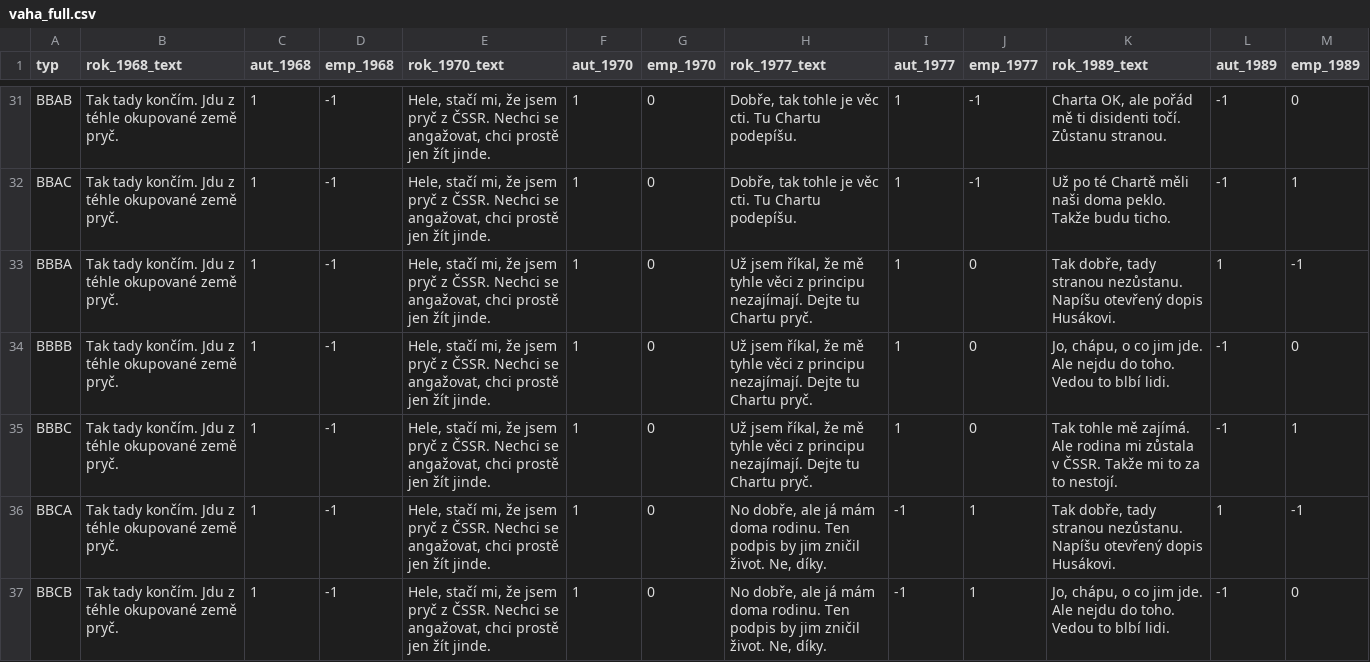
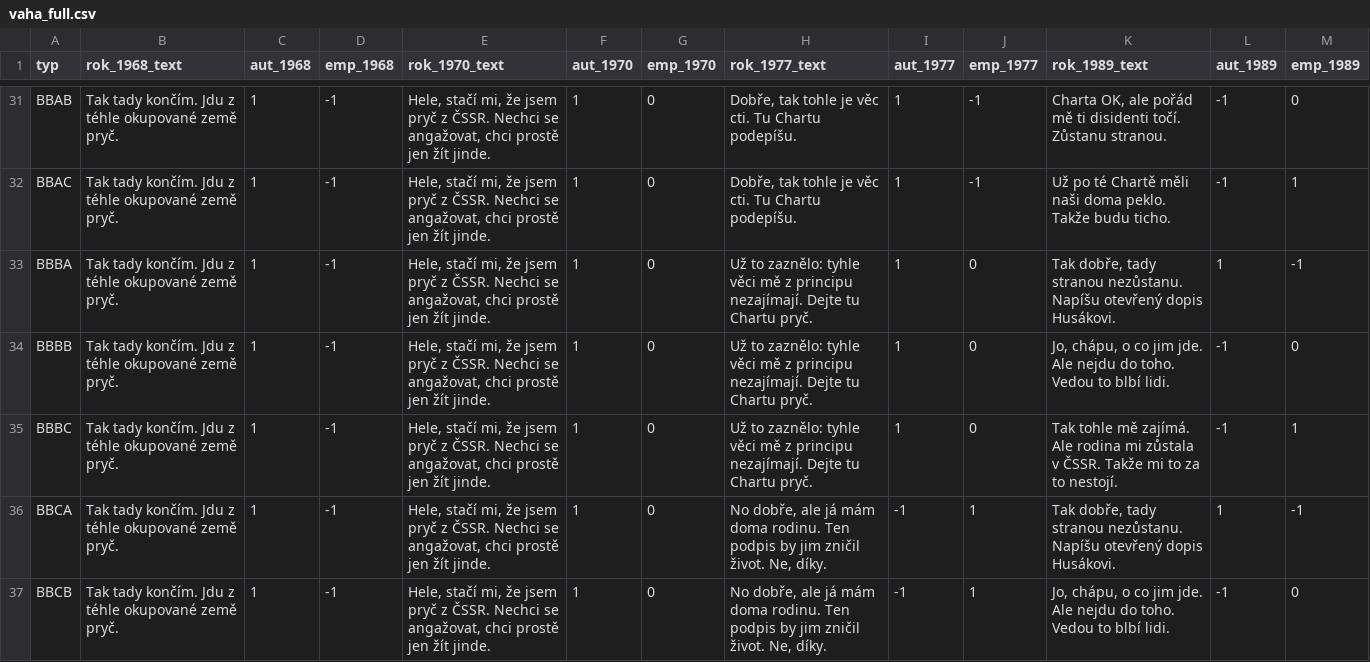
Before and after one commit to KCJ-FF-OU/vaha, a CSV file: vaha_full.csv, drawn as a sheet; only a part is shown, gaps mark what is left out.

Commit message:
Update vaha_full.csv

```diff
--- a/vaha_full.csv
+++ b/vaha_full.csv
@@ -32,5 +32,5 @@ BBAB;Tak tady končím. Jdu z téhle okupované země pryč.;1;-1;Hele, stačí
 BBAC;Tak tady končím. Jdu z téhle okupované země pryč.;1;-1;Hele, stačí mi, že jsem pryč z ČSSR. Nechci se angažovat, chci prostě jen žít jinde. ;1;0;Dobře, tak tohle je věc cti. Tu Chartu podepíšu.;1;-1;Už po té Chartě měli naši doma peklo. Takže budu ticho. ;-1;1
-BBBA;Tak tady končím. Jdu z téhle okupované země pryč.;1;-1;Hele, stačí mi, že jsem pryč z ČSSR. Nechci se angažovat, chci prostě jen žít jinde. ;1;0;Už jsem říkal, že mě tyhle věci z principu nezajímají. Dejte tu Chartu pryč. ;1;0;Tak dobře, tady stranou nezůstanu. Napíšu otevřený dopis Husákovi. ;1;-1
-BBBB;Tak tady končím. Jdu z téhle okupované země pryč.;1;-1;Hele, stačí mi, že jsem pryč z ČSSR. Nechci se angažovat, chci prostě jen žít jinde. ;1;0;Už jsem říkal, že mě tyhle věci z principu nezajímají. Dejte tu Chartu pryč. ;1;0;Jo, chápu, o co jim jde. Ale nejdu do toho. Vedou to blbí lidi. ;-1;0
-BBBC;Tak tady končím. Jdu z téhle okupované země pryč.;1;-1;Hele, stačí mi, že jsem pryč z ČSSR. Nechci se angažovat, chci prostě jen žít jinde. ;1;0;Už jsem říkal, že mě tyhle věci z principu nezajímají. Dejte tu Chartu pryč. ;1;0;Tak tohle mě zajímá. Ale rodina mi zůstala v ČSSR. Takže mi to za to nestojí. ;-1;1
+BBBA;Tak tady končím. Jdu z téhle okupované země pryč.;1;-1;Hele, stačí mi, že jsem pryč z ČSSR. Nechci se angažovat, chci prostě jen žít jinde. ;1;0;Už to zaznělo: tyhle věci mě z principu nezajímají. Dejte tu Chartu pryč. ;1;0;Tak dobře, tady stranou nezůstanu. Napíšu otevřený dopis Husákovi. ;1;-1
+BBBB;Tak tady končím. Jdu z téhle okupované země pryč.;1;-1;Hele, stačí mi, že jsem pryč z ČSSR. Nechci se angažovat, chci prostě jen žít jinde. ;1;0;Už to zaznělo: tyhle věci mě z principu nezajímají. Dejte tu Chartu pryč. ;1;0;Jo, chápu, o co jim jde. Ale nejdu do toho. Vedou to blbí lidi. ;-1;0
+BBBC;Tak tady končím. Jdu z téhle okupované země pryč.;1;-1;Hele, stačí mi, že jsem pryč z ČSSR. Nechci se angažovat, chci prostě jen žít jinde. ;1;0;Už to zaznělo: tyhle věci mě z principu nezajímají. Dejte tu Chartu pryč. ;1;0;Tak tohle mě zajímá. Ale rodina mi zůstala v ČSSR. Takže mi to za to nestojí. ;-1;1
 BBCA;Tak tady končím. Jdu z téhle okupované země pryč.;1;-1;Hele, stačí mi, že jsem pryč z ČSSR. Nechci se angažovat, chci prostě jen žít jinde. ;1;0;No dobře, ale já mám doma rodinu. Ten podpis by jim zničil život. Ne, díky.;-1;1;Tak dobře, tady stranou nezůstanu. Napíšu otevřený dopis Husákovi. ;1;-1
```
